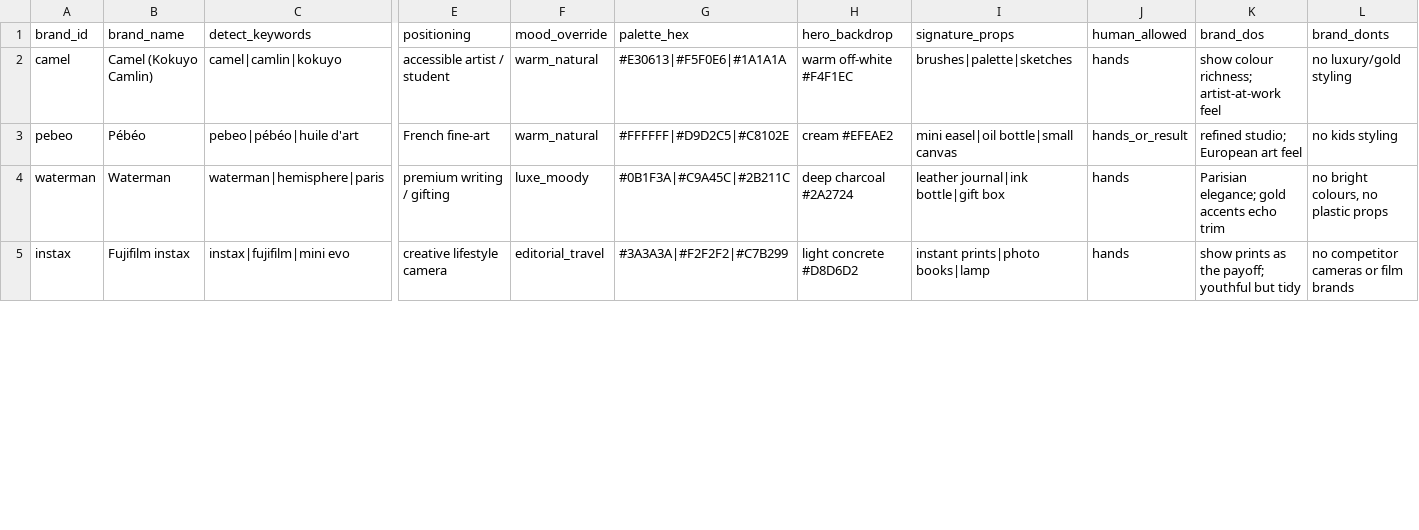
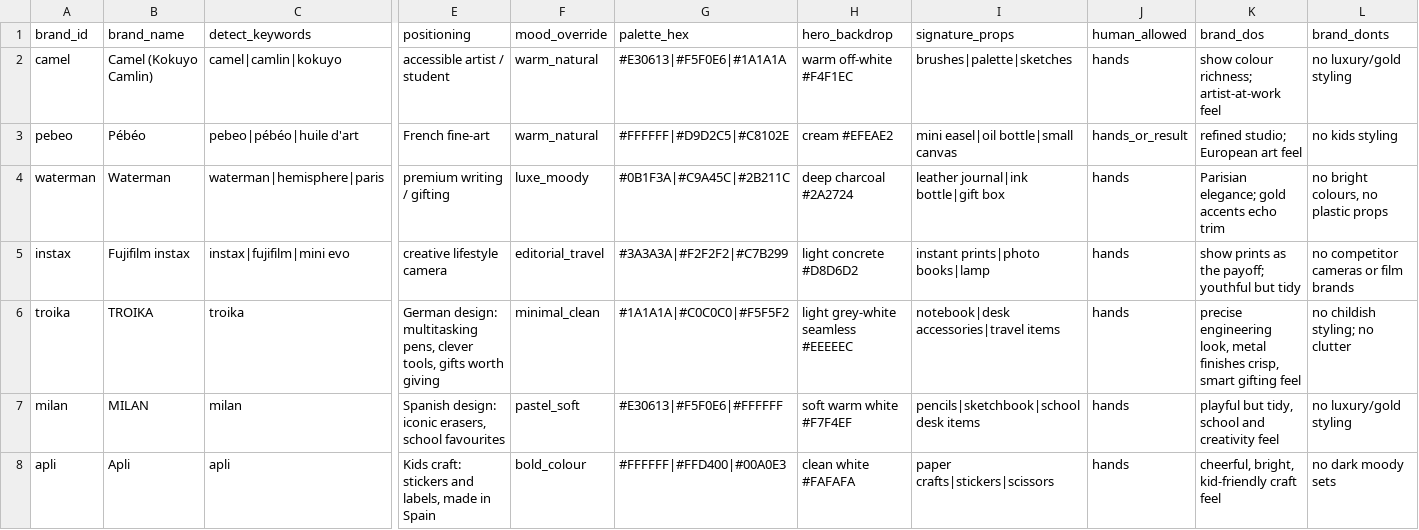
Before and after one commit to exploreskyblue2026-akash/Product-Shoot, a CSV file: data/dynamic/brands.csv, drawn as a sheet; only a part is shown, gaps mark what is left out; rows hold the shown columns only; the diff covers the shown part only; the diff names each change by its address in the sheet, - before the commit and + after, or states it on an @@ line.

```diff
--- a/data/dynamic/brands.csv
+++ b/data/dynamic/brands.csv
+row 6: troika | TROIKA | troika | German design: multitasking pens, clever tools, gifts worth giving | minimal_clean | #1A1A1A|#C0C0C0|#F5F5F2 | light grey-white seamless #EEEEEC | notebook|desk accessories|travel items | hands | precise engineering look, metal finishes crisp, smart gifting feel | no childish styling; no clutter
+row 7: milan | MILAN | milan | Spanish design: iconic erasers, school favourites | pastel_soft | #E30613|#F5F0E6|#FFFFFF | soft warm white #F7F4EF | pencils|sketchbook|school desk items | hands | playful but tidy, school and creativity feel | no luxury/gold styling
+row 8: apli | Apli | apli | Kids craft: stickers and labels, made in Spain | bold_colour | #FFFFFF|#FFD400|#00A0E3 | clean white #FAFAFA | paper crafts|stickers|scissors | hands | cheerful, bright, kid-friendly craft feel | no dark moody sets
```
Also changed, not shown: 2 added rows and 8 edited cells elsewhere in this file, 9 other files.
